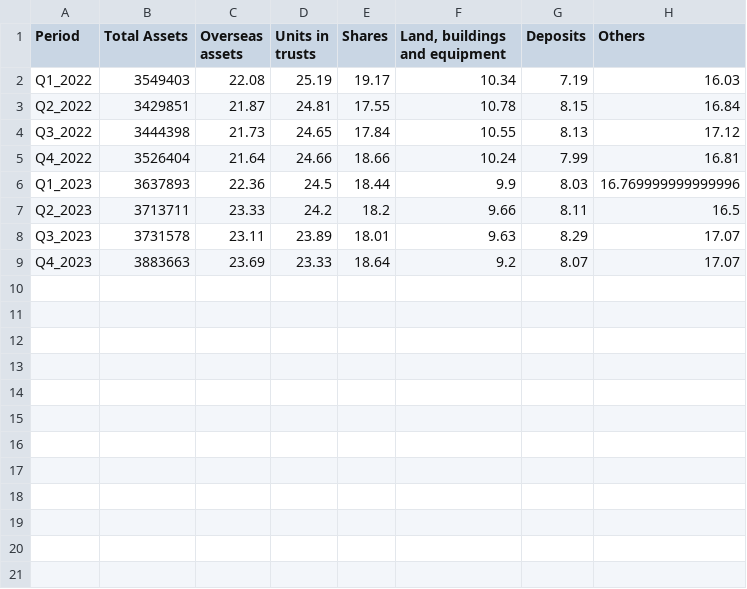
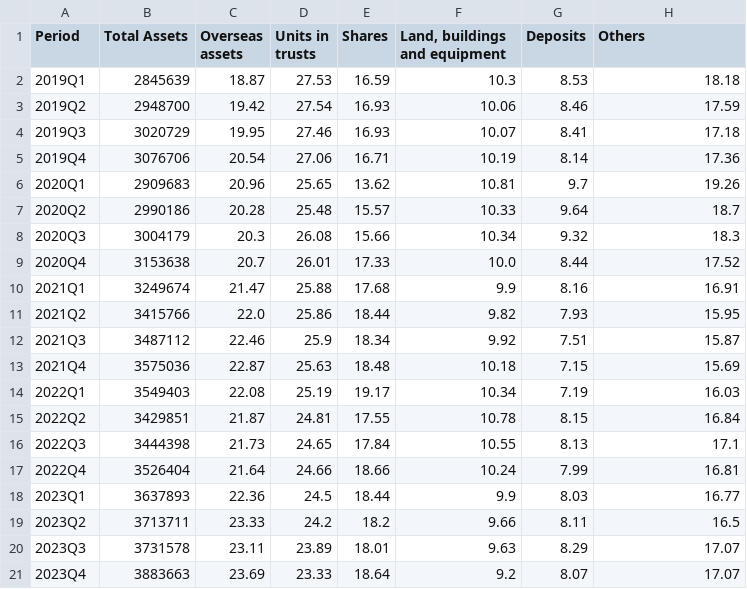
Before and after one commit to RonnyPNguyen/VizVenture, a CSV file: Portfolio/AUS_ManagedFund_2023/data/df1_pct_sort.csv, drawn as a sheet.

```diff
--- a/Portfolio/AUS_ManagedFund_2023/data/df1_pct_sort.csv
+++ b/Portfolio/AUS_ManagedFund_2023/data/df1_pct_sort.csv
@@ -1,9 +1,21 @@
 Period,Total Assets,Overseas assets,Units in trusts,Shares,"Land, buildings and equipment",Deposits,Others
-Q1_2022,3549403,22.08,25.19,19.17,10.34,7.19,16.03
-Q2_2022,3429851,21.87,24.81,17.55,10.78,8.15,16.84
-Q3_2022,3444398,21.73,24.65,17.84,10.55,8.13,17.12
-Q4_2022,3526404,21.64,24.66,18.66,10.24,7.99,16.81
-Q1_2023,3637893,22.36,24.5,18.44,9.9,8.03,16.769999999999996
-Q2_2023,3713711,23.33,24.2,18.2,9.66,8.11,16.5
-Q3_2023,3731578,23.11,23.89,18.01,9.63,8.29,17.07
-Q4_2023,3883663,23.69,23.33,18.64,9.2,8.07,17.07
+2019Q1,2845639,18.87,27.53,16.59,10.3,8.53,18.18
+2019Q2,2948700,19.42,27.54,16.93,10.06,8.46,17.59
+2019Q3,3020729,19.95,27.46,16.93,10.07,8.41,17.18
+2019Q4,3076706,20.54,27.06,16.71,10.19,8.14,17.36
+2020Q1,2909683,20.96,25.65,13.62,10.81,9.7,19.26
+2020Q2,2990186,20.28,25.48,15.57,10.33,9.64,18.7
+2020Q3,3004179,20.3,26.08,15.66,10.34,9.32,18.3
+2020Q4,3153638,20.7,26.01,17.33,10.0,8.44,17.52
+2021Q1,3249674,21.47,25.88,17.68,9.9,8.16,16.91
+2021Q2,3415766,22.0,25.86,18.44,9.82,7.93,15.95
+2021Q3,3487112,22.46,25.9,18.34,9.92,7.51,15.87
+2021Q4,3575036,22.87,25.63,18.48,10.18,7.15,15.69
+2022Q1,3549403,22.08,25.19,19.17,10.34,7.19,16.03
+2022Q2,3429851,21.87,24.81,17.55,10.78,8.15,16.84
+2022Q3,3444398,21.73,24.65,17.84,10.55,8.13,17.1
+2022Q4,3526404,21.64,24.66,18.66,10.24,7.99,16.81
+2023Q1,3637893,22.36,24.5,18.44,9.9,8.03,16.77
+2023Q2,3713711,23.33,24.2,18.2,9.66,8.11,16.5
+2023Q3,3731578,23.11,23.89,18.01,9.63,8.29,17.07
+2023Q4,3883663,23.69,23.33,18.64,9.2,8.07,17.07
```
Also changed, not shown: 10 other files.
